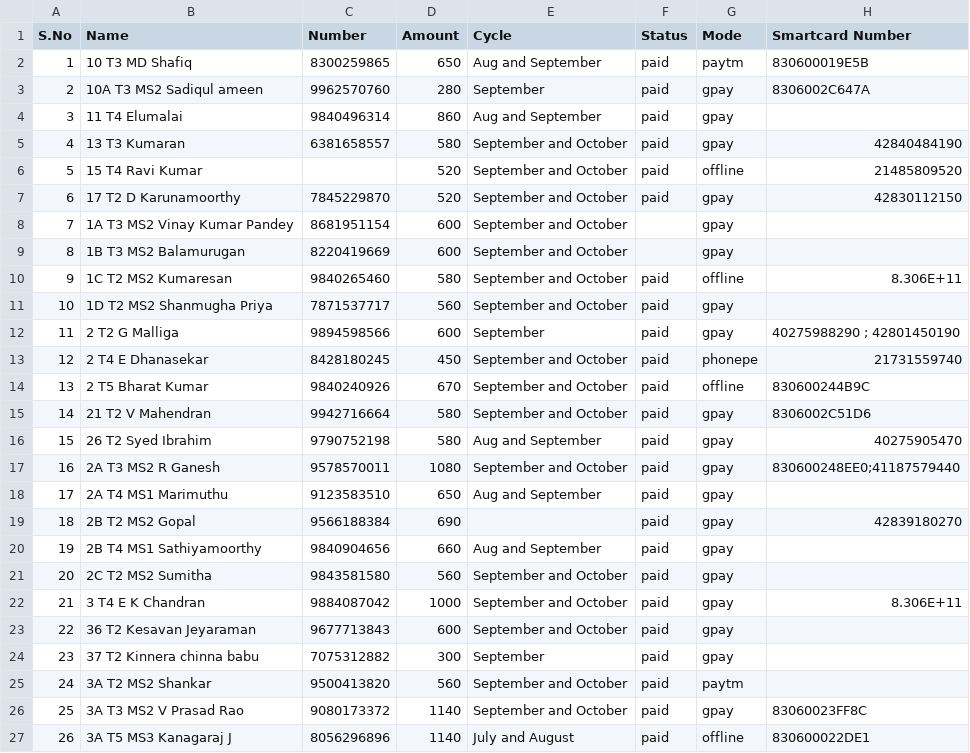
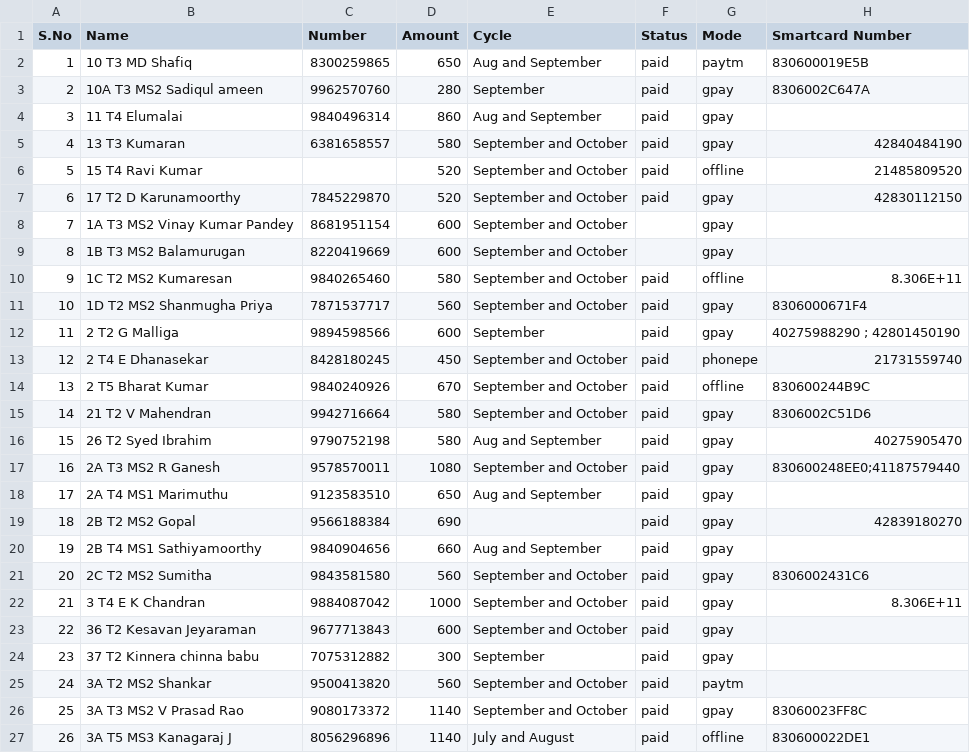
Before and after one commit to Gowthamrajp/PaymentReminder, a CSV file: CustomerData.csv, drawn as a sheet; only a part is shown.

Commit message:
data update

```diff
--- a/CustomerData.csv
+++ b/CustomerData.csv
@@ -10,3 +10,3 @@ S.No,Name,Number,Amount,Cycle,Status,Mode,Smartcard Number
 9,1C T2 MS2 Kumaresan,9840265460,580,September and October,paid,offline,8.306E+11
-10,1D T2 MS2 Shanmugha Priya,7871537717,560,September and October,paid,gpay,
+10,1D T2 MS2 Shanmugha Priya,7871537717,560,September and October,paid,gpay,8306000671F4
 11,2 T2 G Malliga,9894598566,600,September,paid,gpay,40275988290 ; 42801450190
@@ -20,3 +20,3 @@ S.No,Name,Number,Amount,Cycle,Status,Mode,Smartcard Number
 19,2B T4 MS1 Sathiyamoorthy,9840904656,660,Aug and September,paid,gpay,
-20,2C T2 MS2 Sumitha,9843581580,560,September and October,paid,gpay,
+20,2C T2 MS2 Sumitha,9843581580,560,September and October,paid,gpay,8306002431C6
 21,3 T4 E K Chandran,9884087042,1000,September and October,paid,gpay,8.306E+11
```
